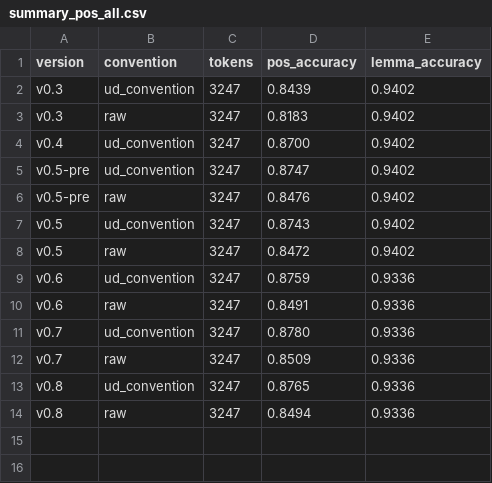
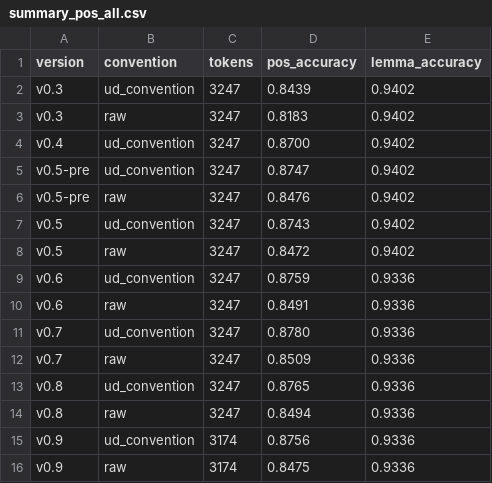
Before and after one commit to 224096-cmd/eng-structure-viewer, a CSV file: results/summary_pos_all.csv, drawn as a sheet; the diff names each change by its address in the sheet, - before the commit and + after, or states it on an @@ line.

```diff
--- a/results/summary_pos_all.csv
+++ b/results/summary_pos_all.csv
+row 15: v0.9 | ud_convention | 3174 | 0.8756 | 0.9336
+row 16: v0.9 | raw | 3174 | 0.8475 | 0.9336
```
Also changed, not shown: data/testset_dev.csv, results/summary_all.csv, 55 other files.
